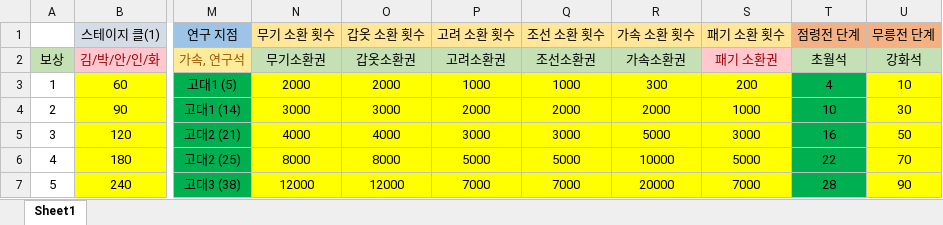
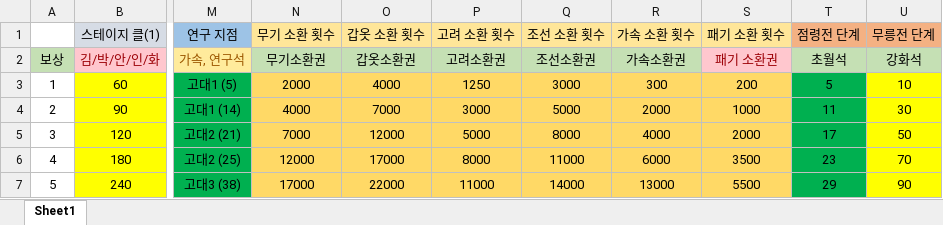
Before and after one commit to asgasgasgasfasfas/exel, an Excel workbook: 돌발 노출 조건 정리.xlsx, sheet Sheet1, drawn as a sheet; only a part is shown, gaps mark what is left out; values as stored, in another font and other column widths than the file's, no borders; the diff covers the shown part only; the diff names each change by its address in the sheet, - before the commit and + after, or states it on an @@ line.

```diff
--- a/돌발 노출 조건 정리.xlsx (sheet Sheet1)
+++ b/돌발 노출 조건 정리.xlsx (sheet Sheet1)
-N3:S7 fill: #FFFF00
+N3:S7 fill: #FFD966
-O3 (갑옷 소환 횟수): 2000
+O3 (갑옷 소환 횟수): 4000
-P3 (고려 소환 횟수): 1000
+P3 (고려 소환 횟수): 1250
-Q3 (조선 소환 횟수): 1000
+Q3 (조선 소환 횟수): 3000
-T3 (점령전 단계): 4
+T3 (점령전 단계): 5
-N4 (무기 소환 횟수): 3000
+N4 (무기 소환 횟수): 4000
-O4 (갑옷 소환 횟수): 3000
+O4 (갑옷 소환 횟수): 7000
-P4 (고려 소환 횟수): 2000
+P4 (고려 소환 횟수): 3000
-Q4 (조선 소환 횟수): 2000
+Q4 (조선 소환 횟수): 5000
-T4 (점령전 단계): 10
+T4 (점령전 단계): 11
-N5 (무기 소환 횟수): 4000
+N5 (무기 소환 횟수): 7000
-O5 (갑옷 소환 횟수): 4000
+O5 (갑옷 소환 횟수): 12000
-P5 (고려 소환 횟수): 3000
+P5 (고려 소환 횟수): 5000
-Q5 (조선 소환 횟수): 3000
+Q5 (조선 소환 횟수): 8000
-R5 (가속 소환 횟수): 5000
+R5 (가속 소환 횟수): 4000
-S5 (패기 소환 횟수): 3000
+S5 (패기 소환 횟수): 2000
-T5 (점령전 단계): 16
+T5 (점령전 단계): 17
-N6 (무기 소환 횟수): 8000
+N6 (무기 소환 횟수): 12000
-O6 (갑옷 소환 횟수): 8000
+O6 (갑옷 소환 횟수): 17000
-P6 (고려 소환 횟수): 5000
+P6 (고려 소환 횟수): 8000
-Q6 (조선 소환 횟수): 5000
+Q6 (조선 소환 횟수): 11000
-R6 (가속 소환 횟수): 10000
+R6 (가속 소환 횟수): 6000
-S6 (패기 소환 횟수): 5000
+S6 (패기 소환 횟수): 3500
-T6 (점령전 단계): 22
+T6 (점령전 단계): 23
-N7 (무기 소환 횟수): 12000
+N7 (무기 소환 횟수): 17000
-O7 (갑옷 소환 횟수): 12000
+O7 (갑옷 소환 횟수): 22000
-P7 (고려 소환 횟수): 7000
+P7 (고려 소환 횟수): 11000
-Q7 (조선 소환 횟수): 7000
+Q7 (조선 소환 횟수): 14000
-R7 (가속 소환 횟수): 20000
+R7 (가속 소환 횟수): 13000
-S7 (패기 소환 횟수): 7000
+S7 (패기 소환 횟수): 5500
-T7 (점령전 단계): 28
+T7 (점령전 단계): 29
```
Also changed, not shown: 1 added row, 1 removed row, 151 edited cells and cell formats elsewhere in this sheet, BM(최종).xlsx.
